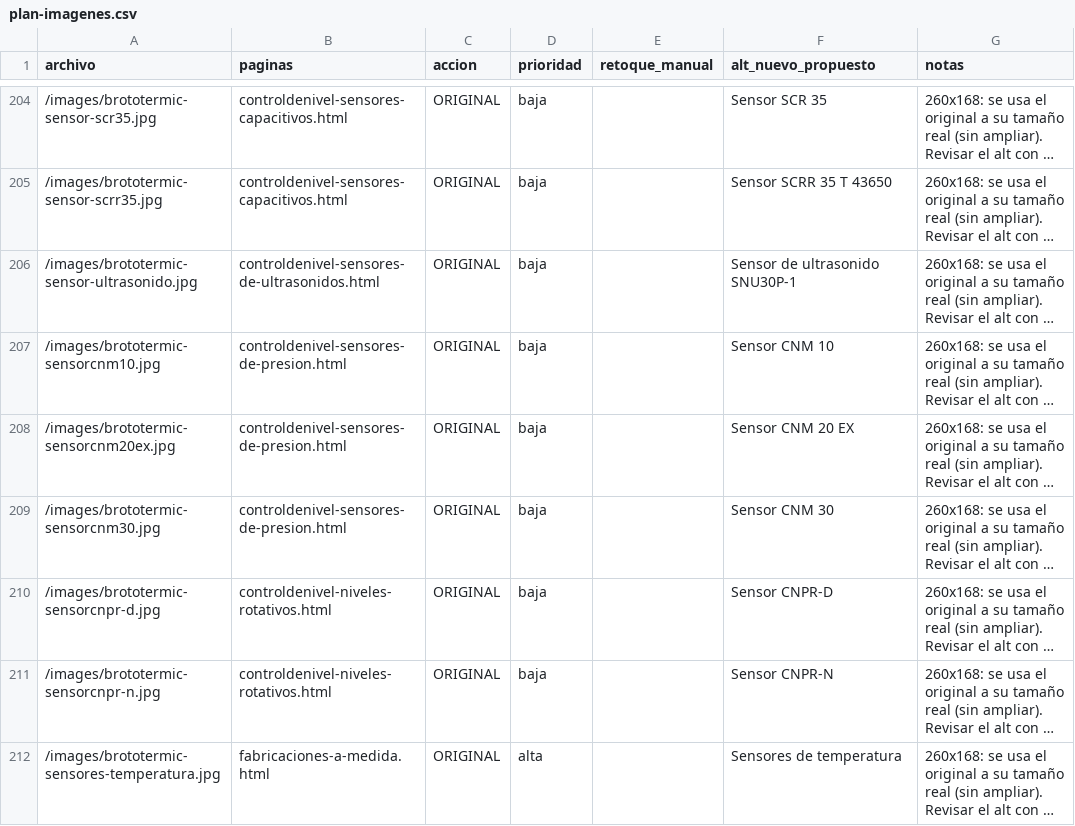
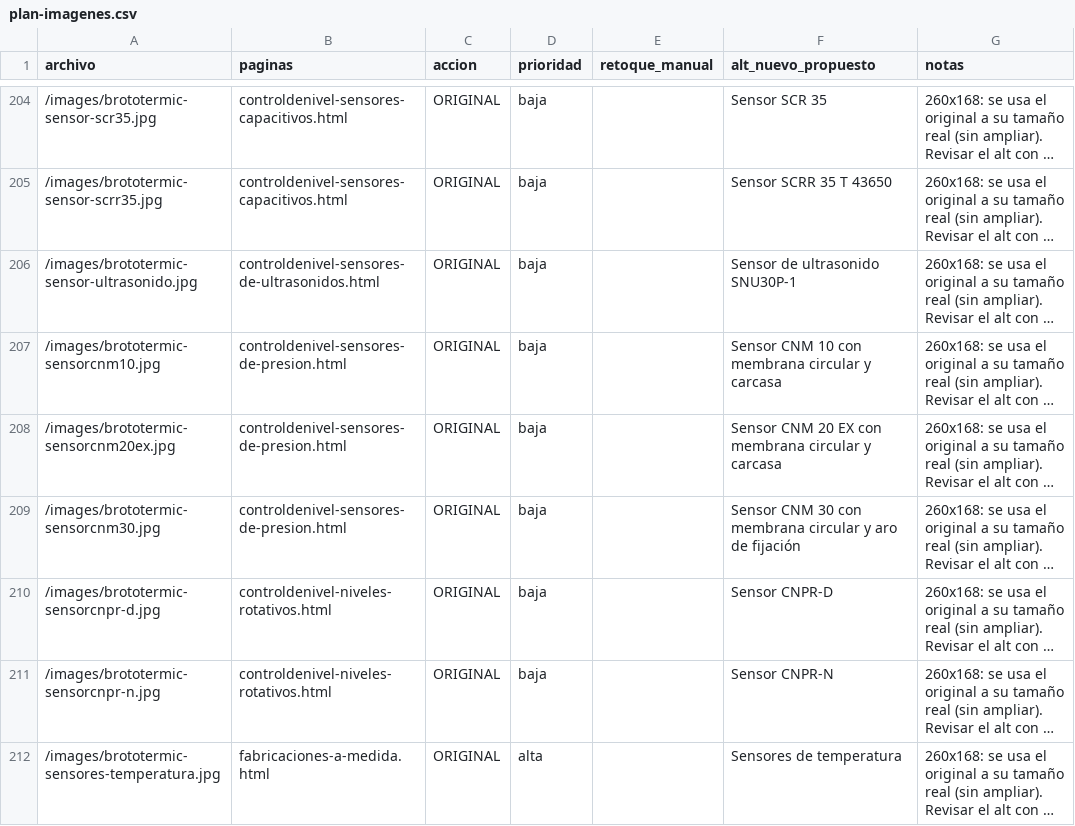
Before and after one commit to jegomez23/renovacion-brototermic, a CSV file: docs/plan-imagenes.csv, drawn as a sheet; only a part is shown, gaps mark what is left out; long unchanged cells end in …; the diff covers the shown part only; the diff names each change by its address in the sheet, - before the commit and + after, or states it on an @@ line.

```diff
--- a/docs/plan-imagenes.csv
+++ b/docs/plan-imagenes.csv
-F207 (alt_nuevo_propuesto): Sensor CNM 10
+F207 (alt_nuevo_propuesto): Sensor CNM 10 con membrana circular y carcasa
-F208 (alt_nuevo_propuesto): Sensor CNM 20 EX
+F208 (alt_nuevo_propuesto): Sensor CNM 20 EX con membrana circular y carcasa
-F209 (alt_nuevo_propuesto): Sensor CNM 30
+F209 (alt_nuevo_propuesto): Sensor CNM 30 con membrana circular y aro de fijación
```
Also changed, not shown: 32 edited cells elsewhere in this file, 5 other files.
